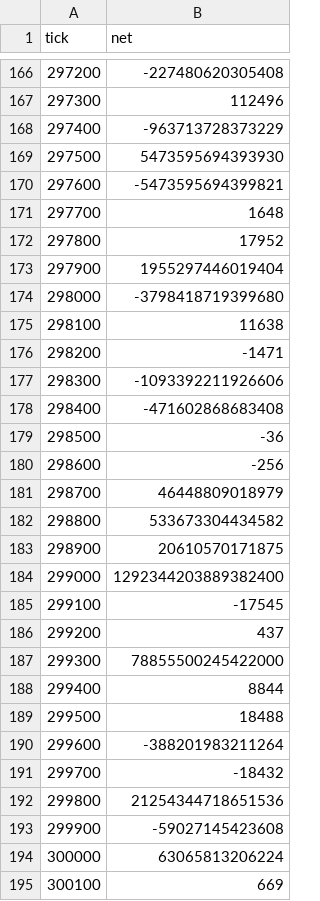
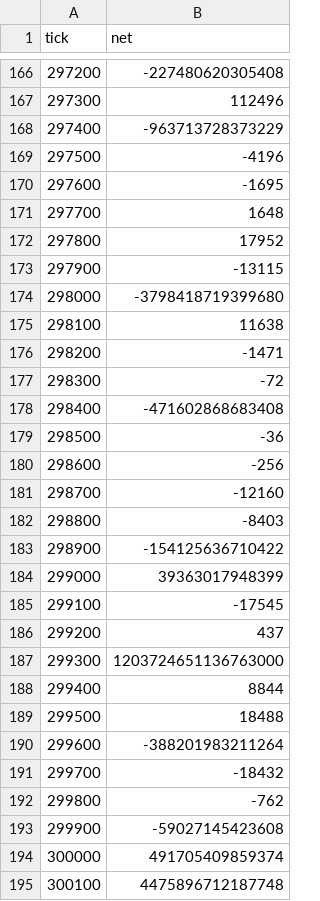
Before and after one commit to rudiafandi16/infi-usdc-depth, a CSV file: state/liq_snapshot.csv, drawn as a sheet; only a part is shown, gaps mark what is left out; the diff covers the shown part only.

```diff
--- a/state/liq_snapshot.csv
+++ b/state/liq_snapshot.csv
@@ -168,7 +168,7 @@ tick,net
 297400,-963713728373229
-297500,5473595694393930
-297600,-5473595694399821
+297500,-4196
+297600,-1695
 297700,1648
 297800,17952
-297900,1955297446019404
+297900,-13115
 298000,-3798418719399680
@@ -176,3 +176,3 @@ tick,net
 298200,-1471
-298300,-1093392211926606
+298300,-72
 298400,-471602868683408
@@ -180,9 +180,9 @@ tick,net
 298600,-256
-298700,46448809018979
-298800,533673304434582
-298900,20610570171875
-299000,1292344203889382400
+298700,-12160
+298800,-8403
+298900,-154125636710422
+299000,39363017948399
 299100,-17545
 299200,437
-299300,78855500245422000
+299300,1203724651136763000
 299400,8844
@@ -191,5 +191,5 @@ tick,net
 299700,-18432
-299800,21254344718651536
+299800,-762
 299900,-59027145423608
-300000,63065813206224
-300100,669
+300000,491705409859374
+300100,4475896712187748
```
Also changed, not shown: 27 added rows and 24 edited cells elsewhere in this file, 3 other files.
